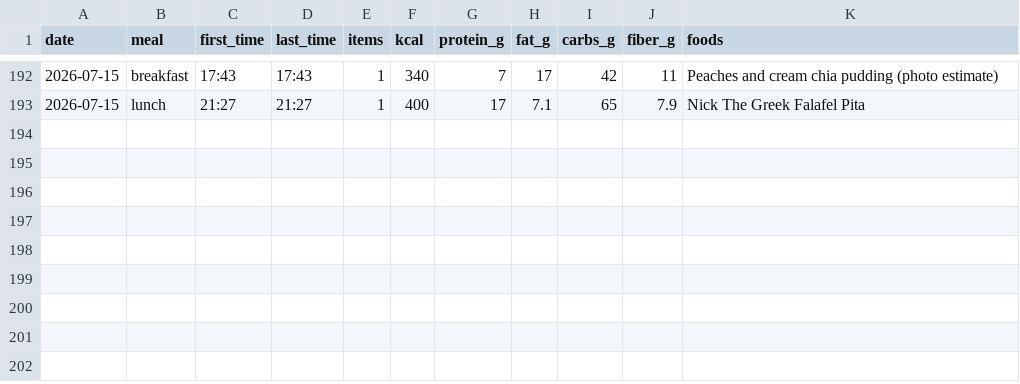
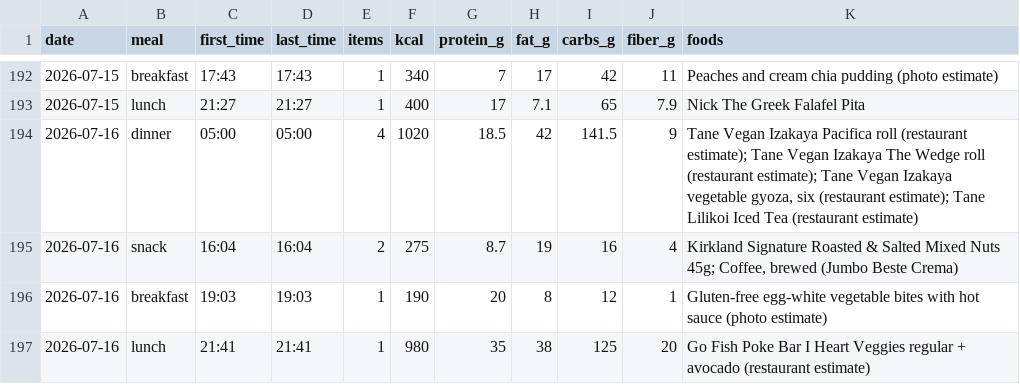
Before and after one commit to AnandChowdhary/food, a CSV file: data/meals.csv, drawn as a sheet; only a part is shown, gaps mark what is left out; the diff names each change by its address in the sheet, - before the commit and + after, or states it on an @@ line.

```diff
--- a/data/meals.csv
+++ b/data/meals.csv
+row 194: 2026-07-16 | dinner | 05:00 | 05:00 | 4 | 1020 | 18.5 | 42 | 141.5 | 9 | Tane Vegan Izakaya Pacifica roll (restaurant estimate); Tane Vegan Izakaya The Wedge roll (restaurant estimate); Tane Vegan Izakaya vegetable gyoza, six (restaurant estimate); Tane Lilikoi Iced Tea (restaurant estimate)
+row 195: 2026-07-16 | snack | 16:04 | 16:04 | 2 | 275 | 8.7 | 19 | 16 | 4 | Kirkland Signature Roasted & Salted Mixed Nuts 45g; Coffee, brewed (Jumbo Beste Crema)
+row 196: 2026-07-16 | breakfast | 19:03 | 19:03 | 1 | 190 | 20 | 8 | 12 | 1 | Gluten-free egg-white vegetable bites with hot sauce (photo estimate)
+row 197: 2026-07-16 | lunch | 21:41 | 21:41 | 1 | 980 | 35 | 38 | 125 | 20 | Go Fish Poke Bar I Heart Veggies regular + avocado (restaurant estimate)
```
Also changed, not shown: data/daily.csv, data/entries.csv.
